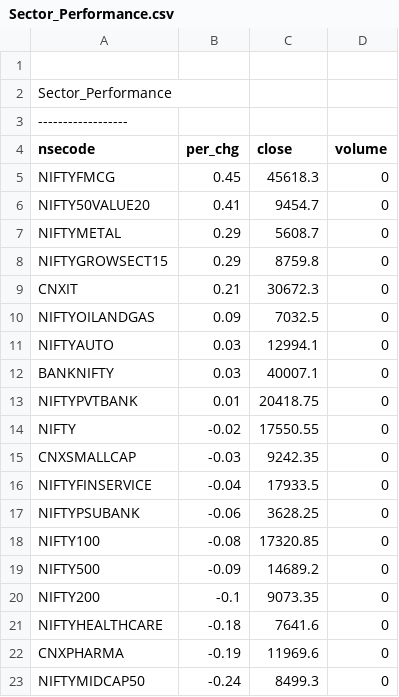
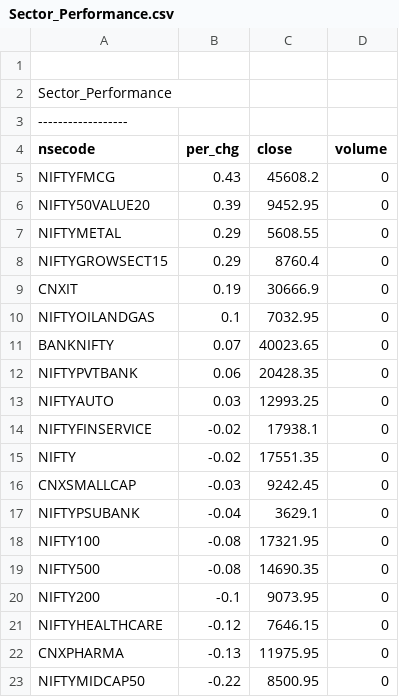
Before and after one commit to satishcse/mkt_updates, a CSV file: Sector_Performance.csv, drawn as a sheet; only a part is shown; the diff covers the shown part only.

```diff
--- a/Sector_Performance.csv
+++ b/Sector_Performance.csv
@@ -4,20 +4,20 @@ Sector_Performance,,,,
 nsecode,per_chg,close,volume
-NIFTYFMCG,0.45,45618.3,0
-NIFTY50VALUE20,0.41,9454.7,0
-NIFTYMETAL,0.29,5608.7,0
-NIFTYGROWSECT15,0.29,8759.8,0
-CNXIT,0.21,30672.3,0
-NIFTYOILANDGAS,0.09,7032.5,0
-NIFTYAUTO,0.03,12994.1,0
-BANKNIFTY,0.03,40007.1,0
-NIFTYPVTBANK,0.01,20418.75,0
-NIFTY,-0.02,17550.55,0
-CNXSMALLCAP,-0.03,9242.35,0
-NIFTYFINSERVICE,-0.04,17933.5,0
-NIFTYPSUBANK,-0.06,3628.25,0
-NIFTY100,-0.08,17320.85,0
-NIFTY500,-0.09,14689.2,0
-NIFTY200,-0.1,9073.35,0
-NIFTYHEALTHCARE,-0.18,7641.6,0
-CNXPHARMA,-0.19,11969.6,0
-NIFTYMIDCAP50,-0.24,8499.3,0
+NIFTYFMCG,0.43,45608.2,0
+NIFTY50VALUE20,0.39,9452.95,0
+NIFTYMETAL,0.29,5608.55,0
+NIFTYGROWSECT15,0.29,8760.4,0
+CNXIT,0.19,30666.9,0
+NIFTYOILANDGAS,0.1,7032.95,0
+BANKNIFTY,0.07,40023.65,0
+NIFTYPVTBANK,0.06,20428.35,0
+NIFTYAUTO,0.03,12993.25,0
+NIFTYFINSERVICE,-0.02,17938.1,0
+NIFTY,-0.02,17551.35,0
+CNXSMALLCAP,-0.03,9242.45,0
+NIFTYPSUBANK,-0.04,3629.1,0
+NIFTY100,-0.08,17321.95,0
+NIFTY500,-0.08,14690.35,0
+NIFTY200,-0.1,9073.95,0
+NIFTYHEALTHCARE,-0.12,7646.15,0
+CNXPHARMA,-0.13,11975.95,0
+NIFTYMIDCAP50,-0.22,8500.95,0
```
Also changed, not shown: 1 added row, 1 removed row and 13 edited cells elsewhere in this file, 5 other files.
